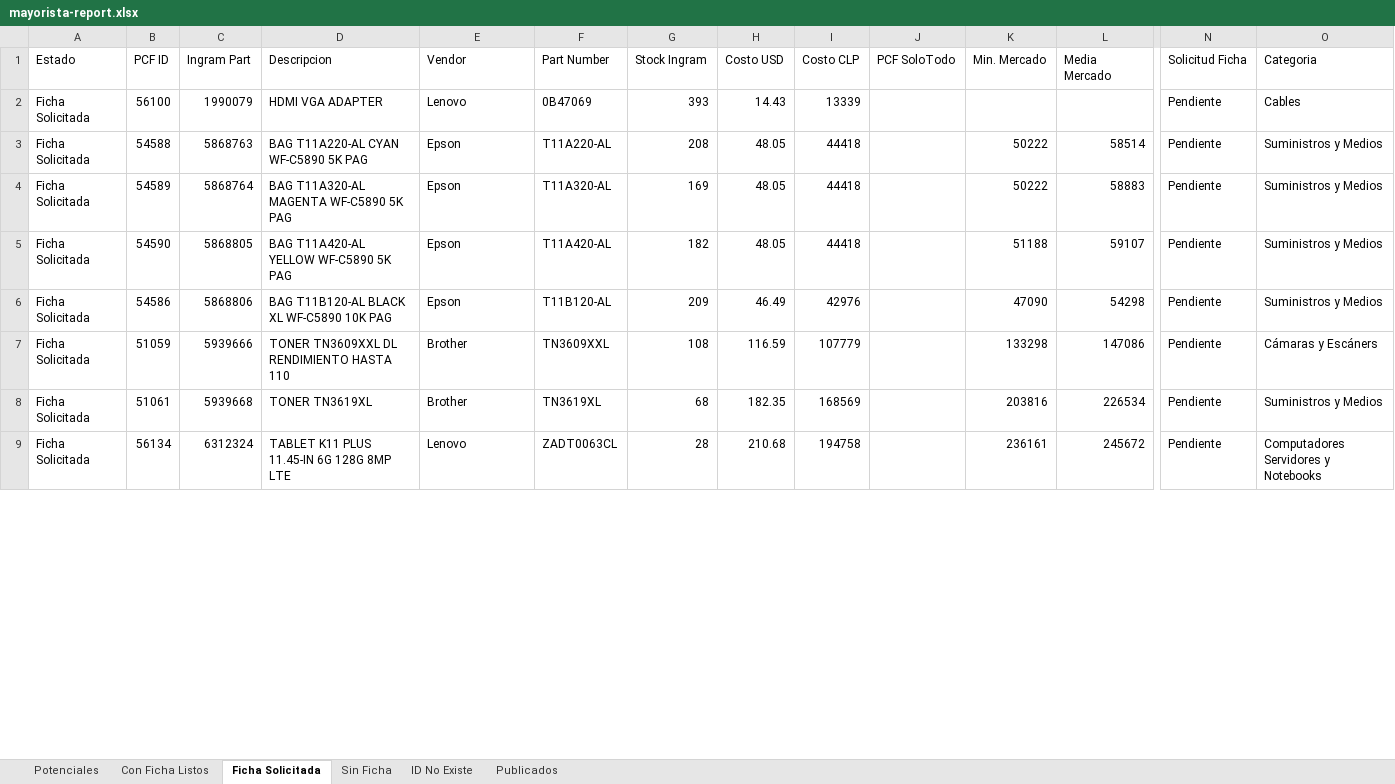
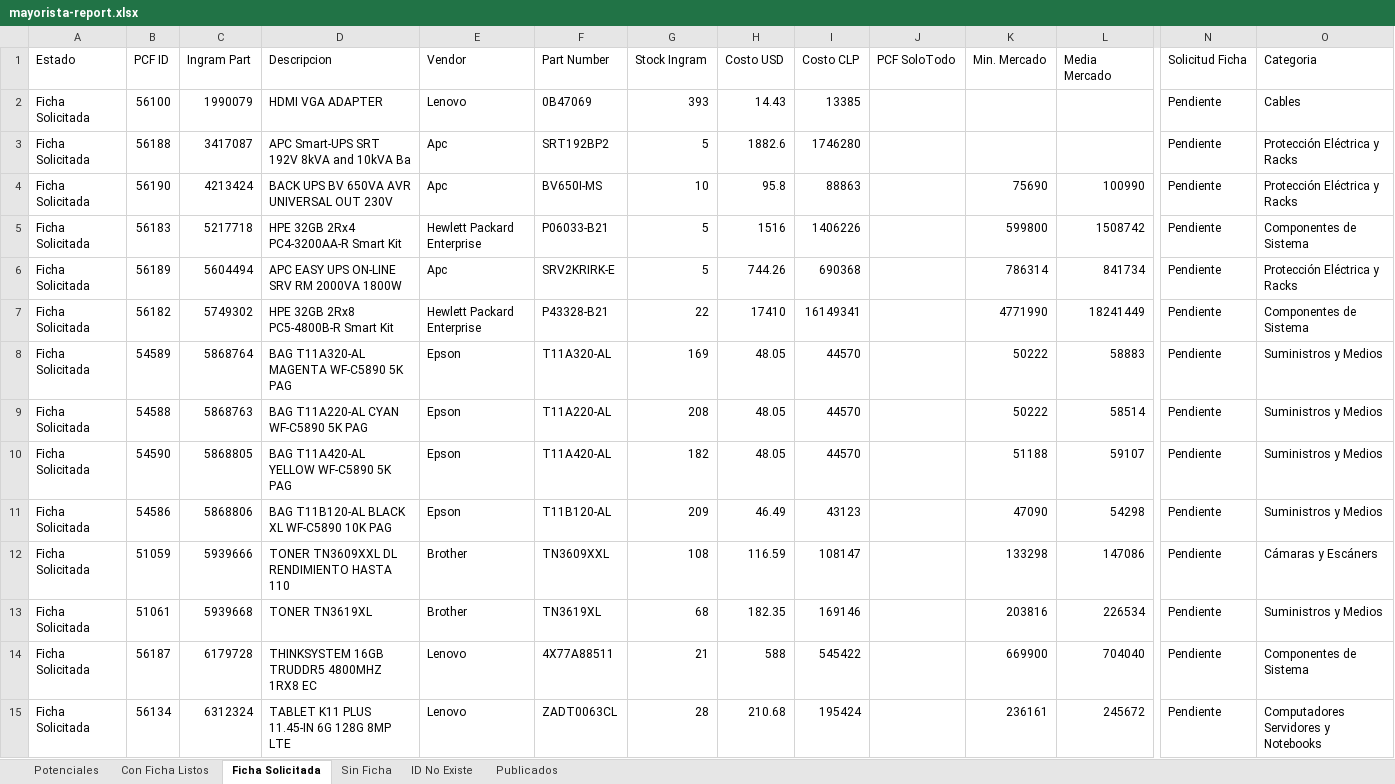
Before and after one commit to aincatoni/pcfactory-monitor-mayoristas, an Excel workbook: mayorista-report.xlsx, sheet Ficha Solicitada, drawn as a sheet; only a part is shown, gaps mark what is left out; values as stored, in another font and other column widths than the file's, no borders; removed rows and columns are numbered as before the commit, all else as after; rows hold the shown columns only; the diff covers the shown part only; the diff names each change by its address in the sheet, - before the commit and + after, or states it on an @@ line.

```diff
--- a/mayorista-report.xlsx (sheet Ficha Solicitada)
+++ b/mayorista-report.xlsx (sheet Ficha Solicitada)
-I2 (Costo CLP): 13339
+I2 (Costo CLP): 13385
-row 3: Ficha Solicitada | 54588 | 5868763 | BAG T11A220-AL CYAN WF-C5890 5K PAG | Epson | T11A220-AL | 208 | 48.05 | 44418 |  | 50222 | 58514 | Pendiente | Suministros y Medios
+row 3: Ficha Solicitada | 56188 | 3417087 | APC Smart-UPS SRT 192V 8kVA and 10kVA Ba | Apc | SRT192BP2 | 5 | 1882.6 | 1746280 |  |  |  | Pendiente | Protección Eléctrica y Racks
+row 4: Ficha Solicitada | 56190 | 4213424 | BACK UPS BV 650VA AVR UNIVERSAL OUT 230V | Apc | BV650I-MS | 10 | 95.8 | 88863 |  | 75690 | 100990 | Pendiente | Protección Eléctrica y Racks
+row 5: Ficha Solicitada | 56183 | 5217718 | HPE 32GB 2Rx4 PC4-3200AA-R Smart Kit | Hewlett Packard Enterprise | P06033-B21 | 5 | 1516 | 1406226 |  | 599800 | 1508742 | Pendiente | Componentes de Sistema
+row 6: Ficha Solicitada | 56189 | 5604494 | APC EASY UPS ON-LINE SRV RM 2000VA 1800W | Apc | SRV2KRIRK-E | 5 | 744.26 | 690368 |  | 786314 | 841734 | Pendiente | Protección Eléctrica y Racks
+row 7: Ficha Solicitada | 56182 | 5749302 | HPE 32GB 2Rx8 PC5-4800B-R Smart Kit | Hewlett Packard Enterprise | P43328-B21 | 22 | 17410 | 16149341 |  | 4771990 | 18241449 | Pendiente | Componentes de Sistema
-I8 (Costo CLP): 44418
+I8 (Costo CLP): 44570
+row 9: Ficha Solicitada | 54588 | 5868763 | BAG T11A220-AL CYAN WF-C5890 5K PAG | Epson | T11A220-AL | 208 | 48.05 | 44570 |  | 50222 | 58514 | Pendiente | Suministros y Medios
-I10 (Costo CLP): 44418
+I10 (Costo CLP): 44570
-I11 (Costo CLP): 42976
+I11 (Costo CLP): 43123
-I12 (Costo CLP): 107779
+I12 (Costo CLP): 108147
-I13 (Costo CLP): 168569
+I13 (Costo CLP): 169146
+row 14: Ficha Solicitada | 56187 | 6179728 | THINKSYSTEM 16GB TRUDDR5 4800MHZ 1RX8 EC | Lenovo | 4X77A88511 | 21 | 588 | 545422 |  | 669900 | 704040 | Pendiente | Componentes de Sistema
-I15 (Costo CLP): 194758
+I15 (Costo CLP): 195424
```
Also changed, not shown: 6 added rows, 4 removed rows and 18 edited cells elsewhere in this sheet, sheet Potenciales, sheet Publicados, sheet Con Ficha Listos, sheet ID No Existe, sheet Sin Ficha, 2 other files.
